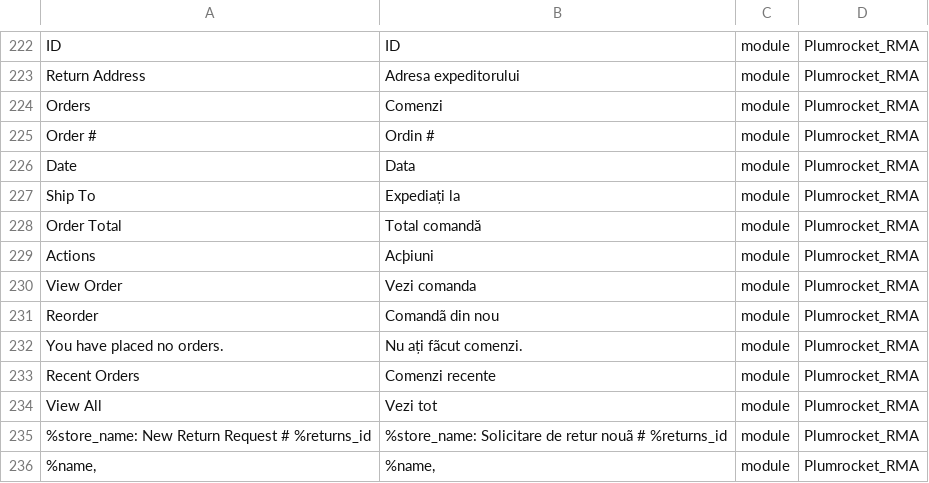
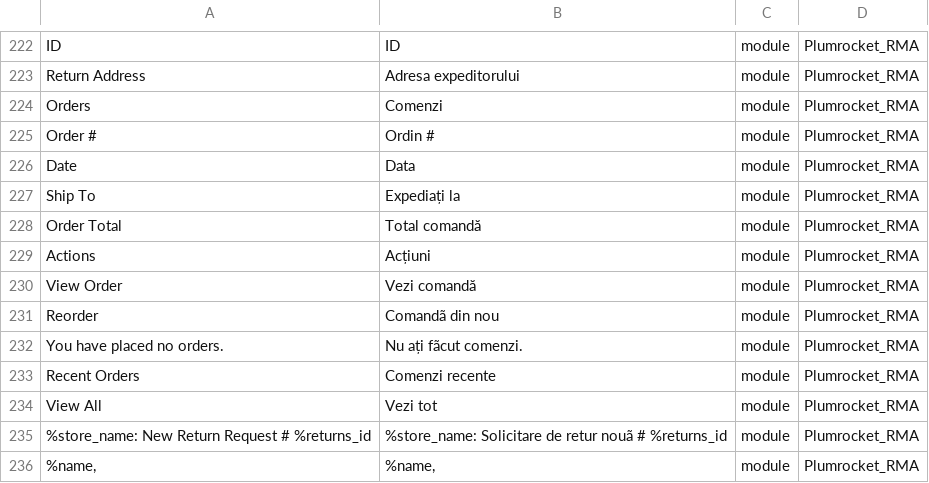
Before and after one commit to sagital/magento2-romanian-language-pack, a CSV file: modules/Plumrocket_RMA/ro_RO.csv, drawn as a sheet; only a part is shown, gaps mark what is left out.

Commit message:
Update ro_RO.csv

```diff
--- a/modules/Plumrocket_RMA/ro_RO.csv
+++ b/modules/Plumrocket_RMA/ro_RO.csv
@@ -228,4 +228,4 @@
 "Order Total","Total comandă","module","Plumrocket_RMA"
-"Actions","Acþiuni","module","Plumrocket_RMA"
-"View Order","Vezi comanda","module","Plumrocket_RMA"
+"Actions","Acțiuni","module","Plumrocket_RMA"
+"View Order","Vezi comandă","module","Plumrocket_RMA"
 "Reorder","Comandã din nou","module","Plumrocket_RMA"
```
